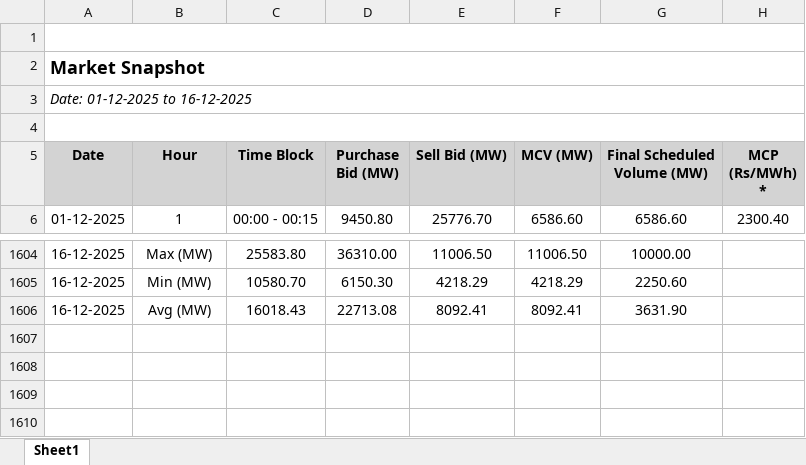
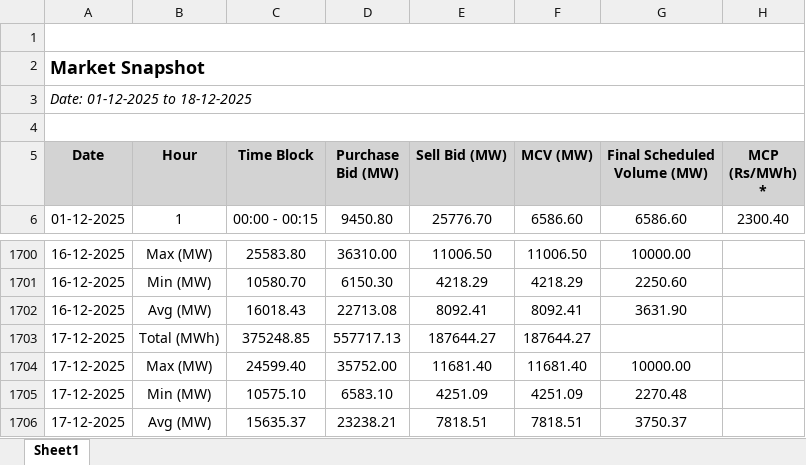
Before and after one commit to shubhuppcl/DAMforecast, an Excel workbook: DAM_Market Snapshot Dec 2025.xlsx, sheet Sheet1, drawn as a sheet; only a part is shown, gaps mark what is left out; values as stored, in another font and other column widths than the file's, no borders; charts and pictures not drawn; the diff covers the shown part only; the diff names each change by its address in the sheet, - before the commit and + after, or states it on an @@ line.

```diff
--- a/DAM_Market Snapshot Dec 2025.xlsx (sheet Sheet1)
+++ b/DAM_Market Snapshot Dec 2025.xlsx (sheet Sheet1)
-A3 (Date): Date: 01-12-2025 to 16-12-2025
+A3 (Date): Date: 01-12-2025 to 18-12-2025
+row 1703: 17-12-2025 | Total (MWh) | 375248.85 | 557717.13 | 187644.27 | 187644.27
+row 1704: 17-12-2025 | Max (MW) | 24599.40 | 35752.00 | 11681.40 | 11681.40 | 10000.00
+row 1705: 17-12-2025 | Min (MW) | 10575.10 | 6583.10 | 4251.09 | 4251.09 | 2270.48
+row 1706: 17-12-2025 | Avg (MW) | 15635.37 | 23238.21 | 7818.51 | 7818.51 | 3750.37
```
Also changed, not shown: 96 added rows elsewhere in this sheet.
